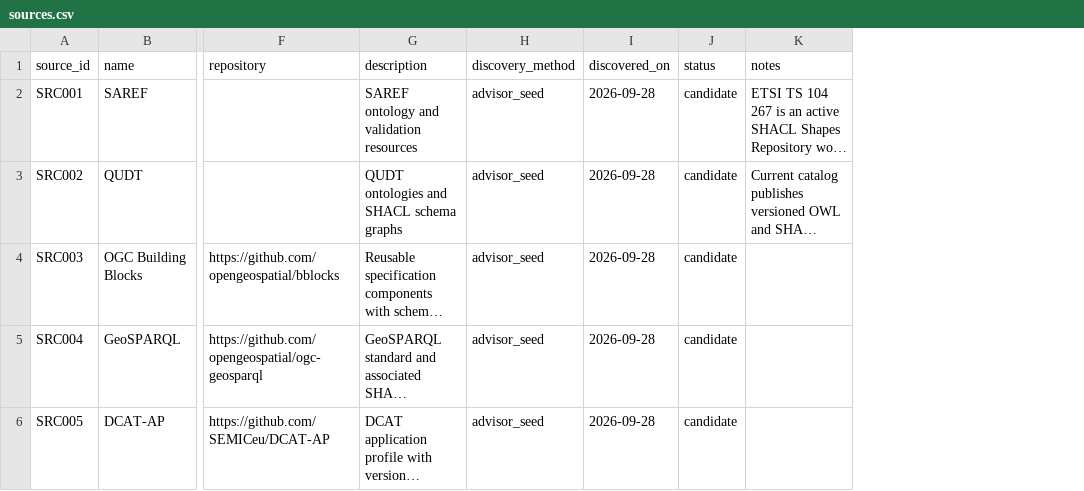
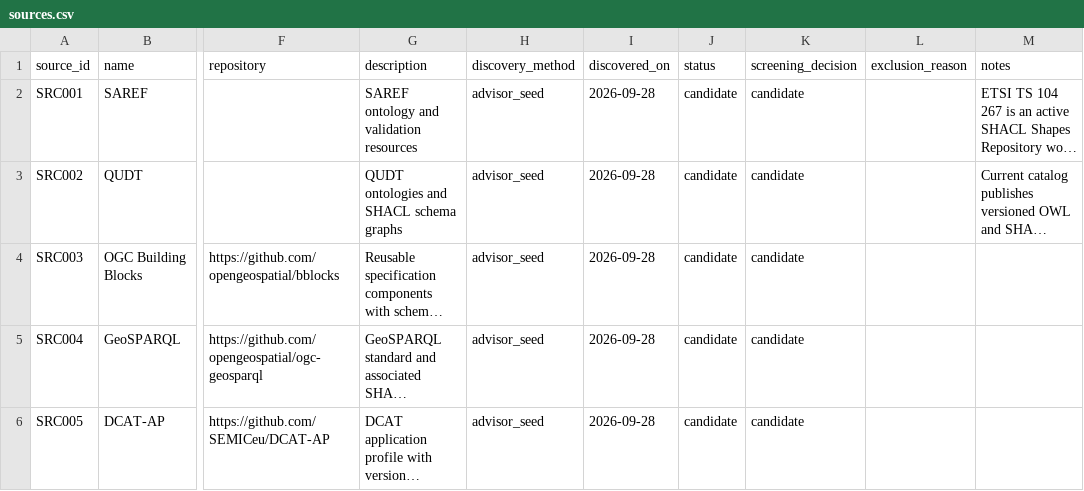
Before and after one commit to erdemonal/shacl-resources, a CSV file: data/sources.csv, drawn as a sheet; only a part is shown, gaps mark what is left out; long unchanged cells end in …; the diff names each change by its address in the sheet, - before the commit and + after, or states it on an @@ line.

Commit message:
Add discovery log CSV and update sources validation

```diff
--- a/data/sources.csv
+++ b/data/sources.csv
+column K (screening_decision), rows 2-6: all candidate
+column L (exclusion_reason), empty
```
Also changed, not shown: 2 other files.
